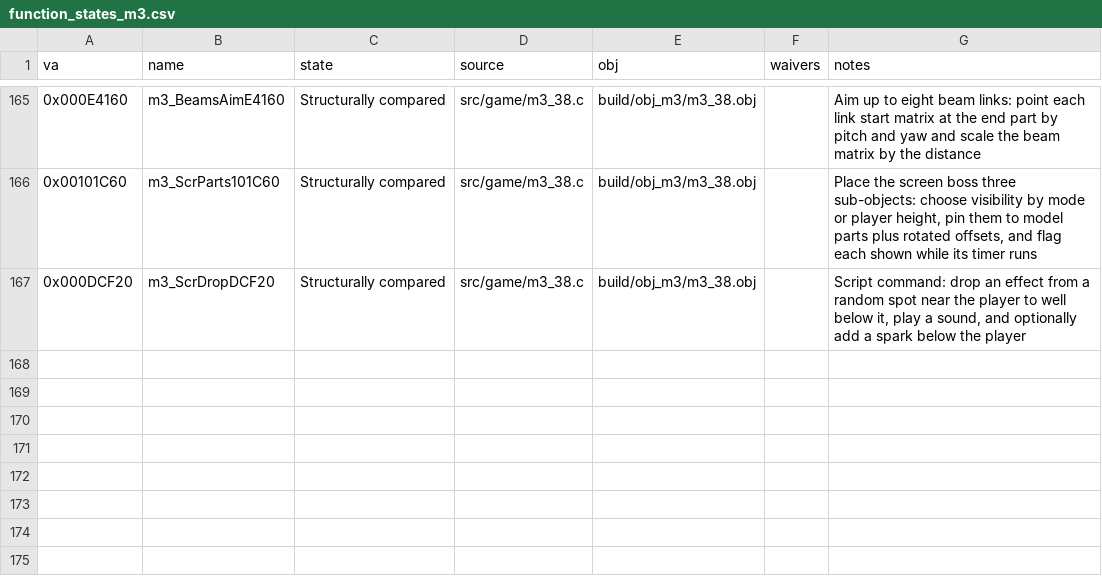
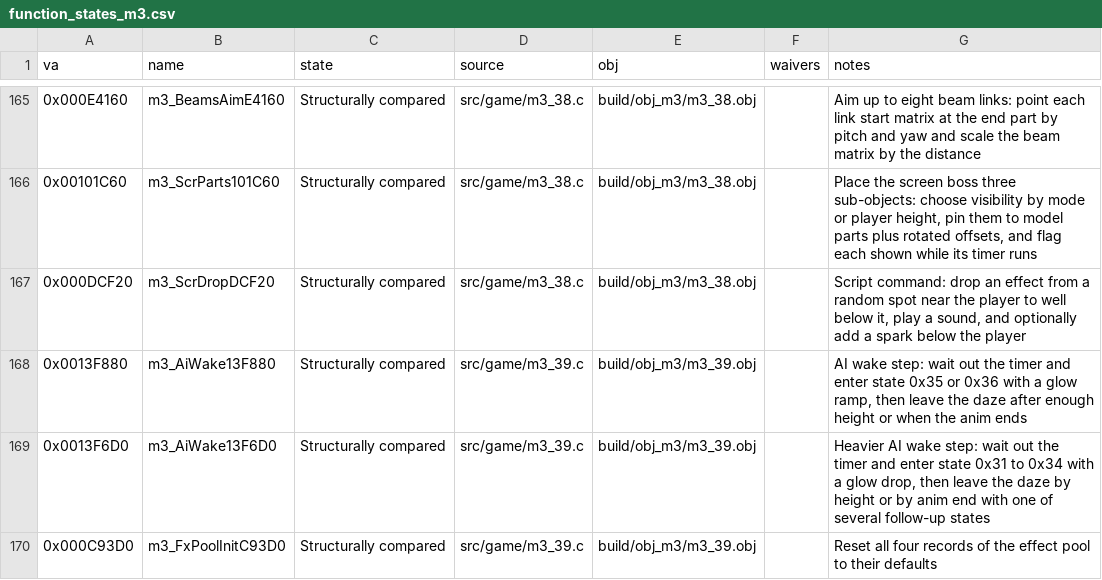
Before and after one commit to Pallypots/Project-Soul-Robber, a CSV file: config/function_states_m3.csv, drawn as a sheet; only a part is shown, gaps mark what is left out; the diff names each change by its address in the sheet, - before the commit and + after, or states it on an @@ line.

```diff
--- a/config/function_states_m3.csv
+++ b/config/function_states_m3.csv
+row 168: 0x0013F880 | m3_AiWake13F880 | Structurally compared | src/game/m3_39.c | build/obj_m3/m3_39.obj |  | AI wake step: wait out the timer and enter state 0x35 or 0x36 with a glow ramp, then leave the daze after enough height or when the anim ends
+row 169: 0x0013F6D0 | m3_AiWake13F6D0 | Structurally compared | src/game/m3_39.c | build/obj_m3/m3_39.obj |  | Heavier AI wake step: wait out the timer and enter state 0x31 to 0x34 with a glow drop, then leave the daze by height or by anim end with one of several follow-up states
+row 170: 0x000C93D0 | m3_FxPoolInitC93D0 | Structurally compared | src/game/m3_39.c | build/obj_m3/m3_39.obj |  | Reset all four records of the effect pool to their defaults
```
Also changed, not shown: 6 other files.
